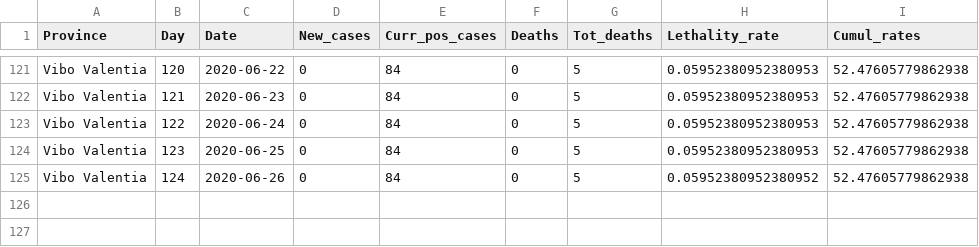
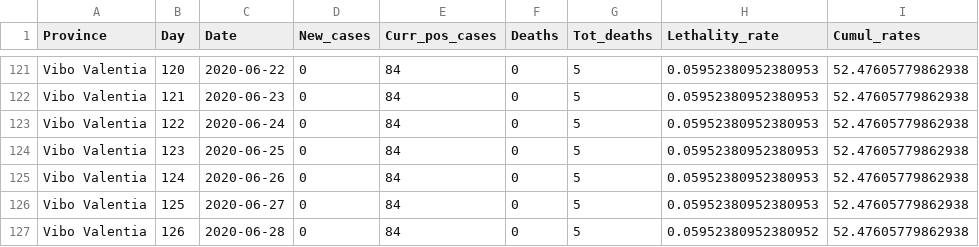
Before and after one commit to CEEDS-DEMM/COVID-Pro-Dataset, a CSV file: Deaths_Calabria/vibo valentia.csv, drawn as a sheet; only a part is shown, gaps mark what is left out.

```diff
--- a/Deaths_Calabria/vibo valentia.csv
+++ b/Deaths_Calabria/vibo valentia.csv
@@ -124,2 +124,4 @@ Vibo Valentia,122,2020-06-24,0,84,0,5,0.05952380952380953,52.47605779862938
 Vibo Valentia,123,2020-06-25,0,84,0,5,0.05952380952380953,52.47605779862938
-Vibo Valentia,124,2020-06-26,0,84,0,5,0.05952380952380952,52.47605779862938
+Vibo Valentia,124,2020-06-26,0,84,0,5,0.05952380952380953,52.47605779862938
+Vibo Valentia,125,2020-06-27,0,84,0,5,0.05952380952380953,52.47605779862938
+Vibo Valentia,126,2020-06-28,0,84,0,5,0.05952380952380952,52.47605779862938
```
Also changed, not shown: Deaths_Calabria/reggio calabria.csv, Deaths_Emilia-Romagna/forli-cesena.csv, 42 other files.
